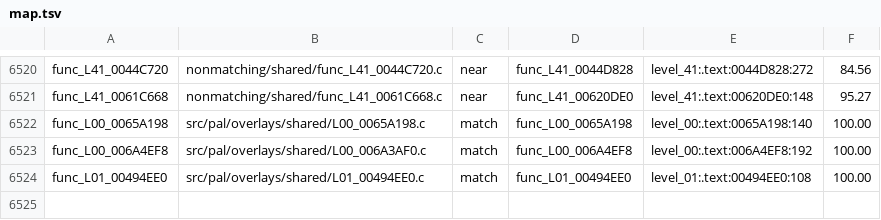
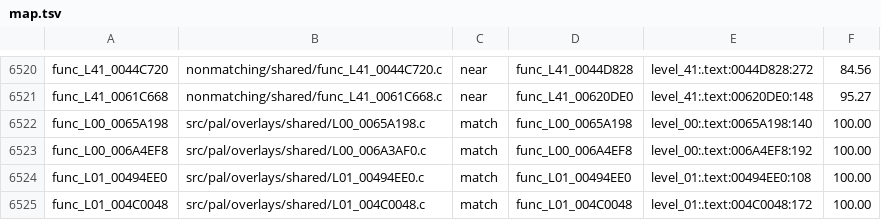
Before and after one commit to OpenRAC/rac4-decomp, a TSV file: config/pal/map.tsv, drawn as a sheet; only a part is shown, gaps mark what is left out.

Commit message:
Update progress for PAL func_L01_004C0048

```diff
--- a/config/pal/map.tsv
+++ b/config/pal/map.tsv
@@ -6524 +6524,2 @@ func_L00_006A4EF8	src/pal/overlays/shared/L00_006A3AF0.c	match	func_L00_006A4EF8
 func_L01_00494EE0	src/pal/overlays/shared/L01_00494EE0.c	match	func_L01_00494EE0	level_01:.text:00494EE0:108	100.00
+func_L01_004C0048	src/pal/overlays/shared/L01_004C0048.c	match	func_L01_004C0048	level_01:.text:004C0048:172	100.00
```
Also changed, not shown: config/us/map.tsv, 2 other files.
